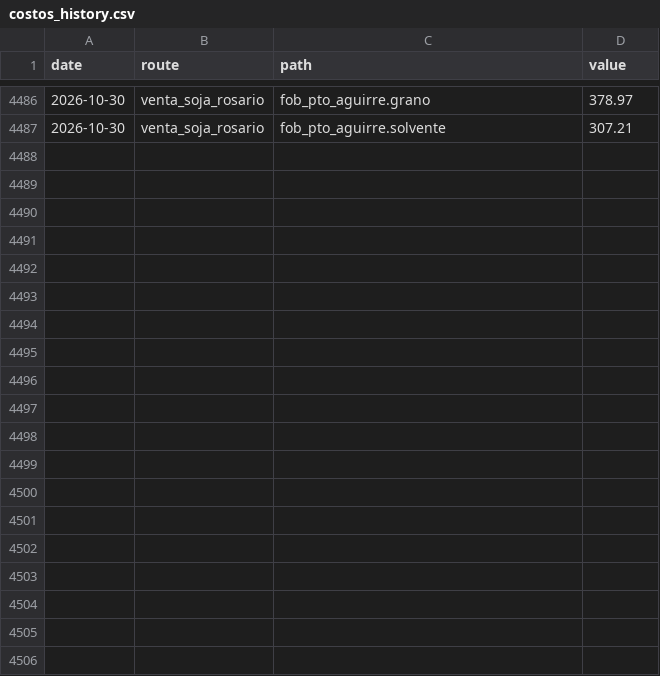
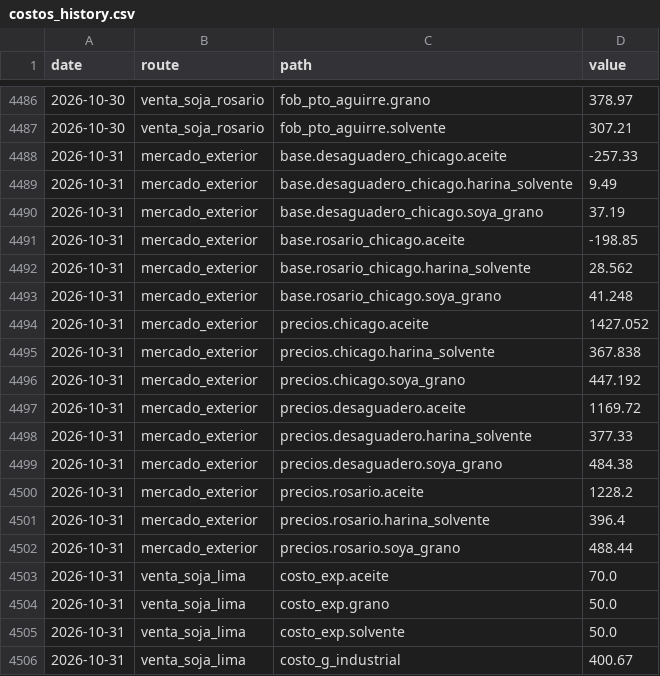
Before and after one commit to bolivianagrotraderpage/Bolivian-Agrotrader, a CSV file: processed/costos_history.csv, drawn as a sheet; only a part is shown, gaps mark what is left out; the diff covers the shown part only.

```diff
--- a/processed/costos_history.csv
+++ b/processed/costos_history.csv
@@ -4487 +4487,20 @@ date,route,path,value
 2026-10-30,venta_soja_rosario,fob_pto_aguirre.solvente,307.21
+2026-10-31,mercado_exterior,base.desaguadero_chicago.aceite,-257.33
+2026-10-31,mercado_exterior,base.desaguadero_chicago.harina_solvente,9.49
+2026-10-31,mercado_exterior,base.desaguadero_chicago.soya_grano,37.19
+2026-10-31,mercado_exterior,base.rosario_chicago.aceite,-198.85
+2026-10-31,mercado_exterior,base.rosario_chicago.harina_solvente,28.562
+2026-10-31,mercado_exterior,base.rosario_chicago.soya_grano,41.248
+2026-10-31,mercado_exterior,precios.chicago.aceite,1427.052
+2026-10-31,mercado_exterior,precios.chicago.harina_solvente,367.838
+2026-10-31,mercado_exterior,precios.chicago.soya_grano,447.192
+2026-10-31,mercado_exterior,precios.desaguadero.aceite,1169.72
+2026-10-31,mercado_exterior,precios.desaguadero.harina_solvente,377.33
+2026-10-31,mercado_exterior,precios.desaguadero.soya_grano,484.38
+2026-10-31,mercado_exterior,precios.rosario.aceite,1228.2
+2026-10-31,mercado_exterior,precios.rosario.harina_solvente,396.4
+2026-10-31,mercado_exterior,precios.rosario.soya_grano,488.44
+2026-10-31,venta_soja_lima,costo_exp.aceite,70.0
+2026-10-31,venta_soja_lima,costo_exp.grano,50.0
+2026-10-31,venta_soja_lima,costo_exp.solvente,50.0
+2026-10-31,venta_soja_lima,costo_g_industrial,400.67
```
Also changed, not shown: 19 added rows elsewhere in this file.
